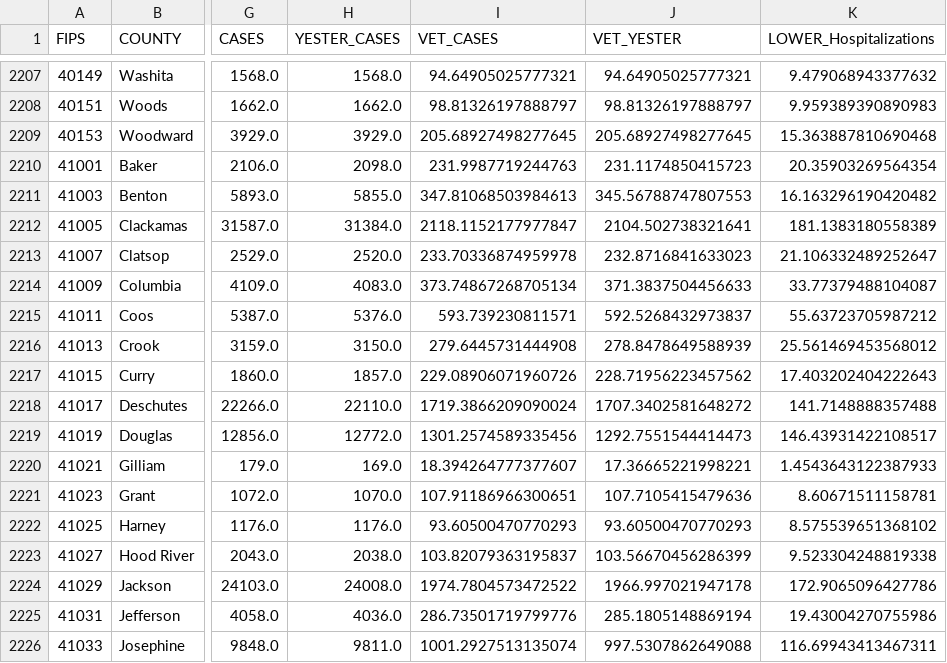
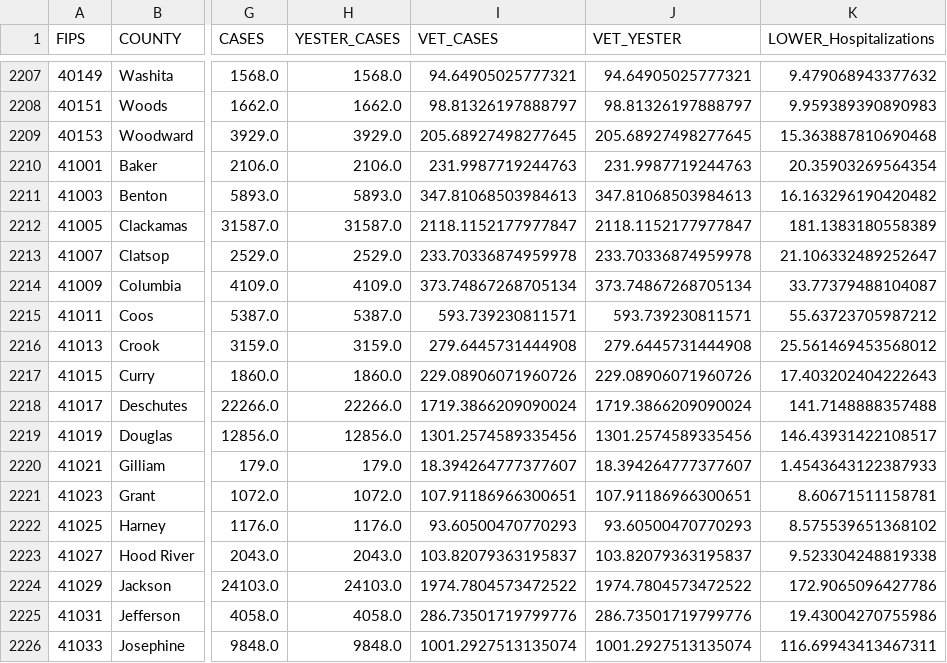
Before and after one commit to Sharma6614/VACCTTest, a CSV file: CountyVACOVID.csv, drawn as a sheet; only a part is shown, gaps mark what is left out; the diff covers the shown part only; the diff names each change by its address in the sheet, - before the commit and + after, or states it on an @@ line.

```diff
--- a/CountyVACOVID.csv
+++ b/CountyVACOVID.csv
-H2210 (YESTER_CASES): 2098.0
+H2210 (YESTER_CASES): 2106.0
-J2210 (VET_YESTER): 231.1174850415723
+J2210 (VET_YESTER): 231.9987719244763
-H2211 (YESTER_CASES): 5855.0
+H2211 (YESTER_CASES): 5893.0
-J2211 (VET_YESTER): 345.56788747807553
+J2211 (VET_YESTER): 347.81068503984613
-H2212 (YESTER_CASES): 31384.0
+H2212 (YESTER_CASES): 31587.0
-J2212 (VET_YESTER): 2104.502738321641
+J2212 (VET_YESTER): 2118.1152177977847
-H2213 (YESTER_CASES): 2520.0
+H2213 (YESTER_CASES): 2529.0
-J2213 (VET_YESTER): 232.8716841633023
+J2213 (VET_YESTER): 233.70336874959978
-H2214 (YESTER_CASES): 4083.0
+H2214 (YESTER_CASES): 4109.0
-J2214 (VET_YESTER): 371.3837504456633
+J2214 (VET_YESTER): 373.74867268705134
-H2215 (YESTER_CASES): 5376.0
+H2215 (YESTER_CASES): 5387.0
-J2215 (VET_YESTER): 592.5268432973837
+J2215 (VET_YESTER): 593.739230811571
-H2216 (YESTER_CASES): 3150.0
+H2216 (YESTER_CASES): 3159.0
-J2216 (VET_YESTER): 278.8478649588939
+J2216 (VET_YESTER): 279.6445731444908
-H2217 (YESTER_CASES): 1857.0
+H2217 (YESTER_CASES): 1860.0
-J2217 (VET_YESTER): 228.71956223457562
+J2217 (VET_YESTER): 229.08906071960726
-H2218 (YESTER_CASES): 22110.0
+H2218 (YESTER_CASES): 22266.0
-J2218 (VET_YESTER): 1707.3402581648272
+J2218 (VET_YESTER): 1719.3866209090024
-H2219 (YESTER_CASES): 12772.0
+H2219 (YESTER_CASES): 12856.0
-J2219 (VET_YESTER): 1292.7551544414473
+J2219 (VET_YESTER): 1301.2574589335456
-H2220 (YESTER_CASES): 169.0
+H2220 (YESTER_CASES): 179.0
-J2220 (VET_YESTER): 17.36665221998221
+J2220 (VET_YESTER): 18.394264777377607
-H2221 (YESTER_CASES): 1070.0
+H2221 (YESTER_CASES): 1072.0
-J2221 (VET_YESTER): 107.7105415479636
+J2221 (VET_YESTER): 107.91186966300651
-H2223 (YESTER_CASES): 2038.0
+H2223 (YESTER_CASES): 2043.0
-J2223 (VET_YESTER): 103.56670456286399
+J2223 (VET_YESTER): 103.82079363195837
-H2224 (YESTER_CASES): 24008.0
+H2224 (YESTER_CASES): 24103.0
-J2224 (VET_YESTER): 1966.997021947178
+J2224 (VET_YESTER): 1974.7804573472522
-H2225 (YESTER_CASES): 4036.0
+H2225 (YESTER_CASES): 4058.0
-J2225 (VET_YESTER): 285.1805148869194
+J2225 (VET_YESTER): 286.73501719799776
-H2226 (YESTER_CASES): 9811.0
+H2226 (YESTER_CASES): 9848.0
-J2226 (VET_YESTER): 997.5307862649088
+J2226 (VET_YESTER): 1001.2927513135074
```
Also changed, not shown: 40 edited cells elsewhere in this file, CCTVAChart2.csv, VAChart.csv.
